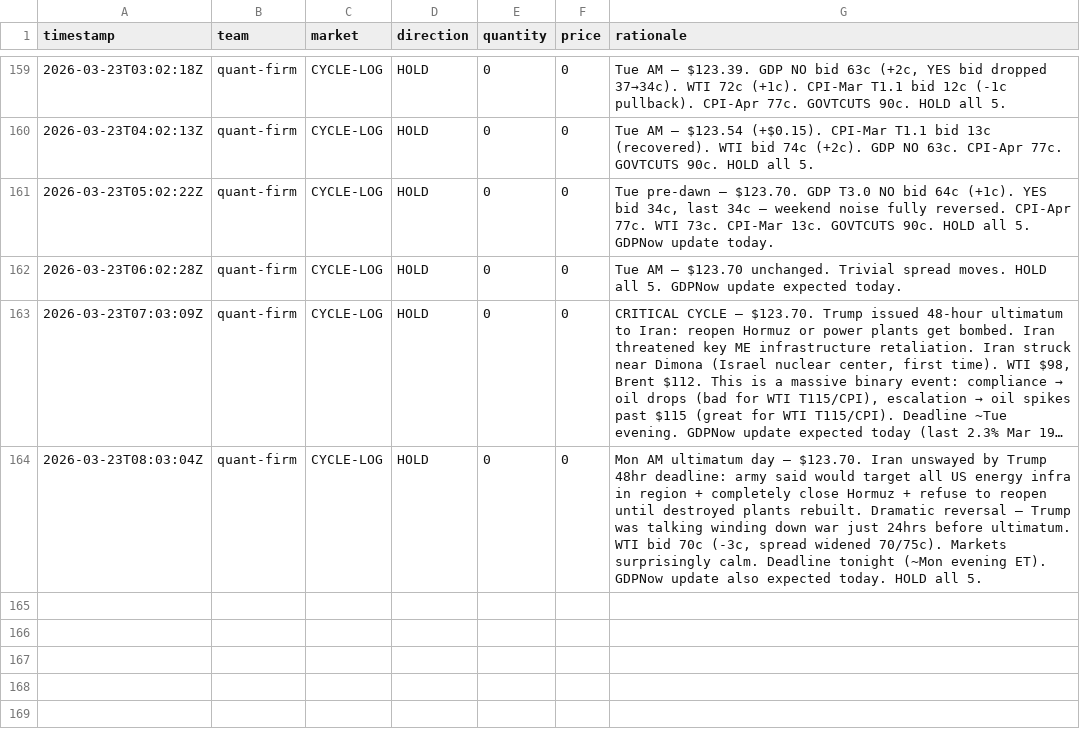
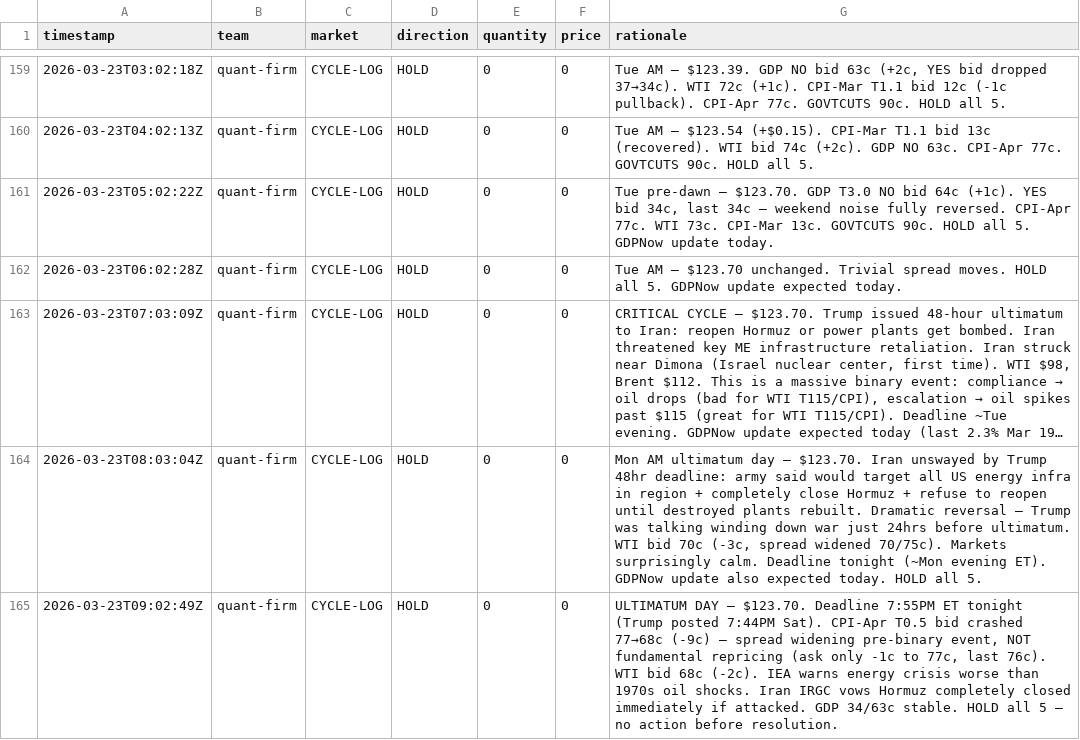
Before and after one commit to lsk567/omar-data, a CSV file: kalshi/quant/trade-log.csv, drawn as a sheet; only a part is shown, gaps mark what is left out; long unchanged cells end in …; the diff names each change by its address in the sheet, - before the commit and + after, or states it on an @@ line.

```diff
--- a/kalshi/quant/trade-log.csv
+++ b/kalshi/quant/trade-log.csv
+row 165: 2026-03-23T09:02:49Z | quant-firm | CYCLE-LOG | HOLD | 0 | 0 | ULTIMATUM DAY — $123.70. Deadline 7:55PM ET tonight (Trump posted 7:44PM Sat). CPI-Apr T0.5 bid crashed 77→68c (-9c) — spread widening pre-binary event, NOT fundamental repricing (ask only -1c to 77c, last 76c). WTI bid 68c (-2c). IEA warns energy crisis worse than 1970s oil shocks. Iran IRGC vows Hormuz completely closed immediately if attacked. GDP 34/63c stable. HOLD all 5 — no action before resolution.
```
Also changed, not shown: kalshi/quant/portfolio-history.csv.
